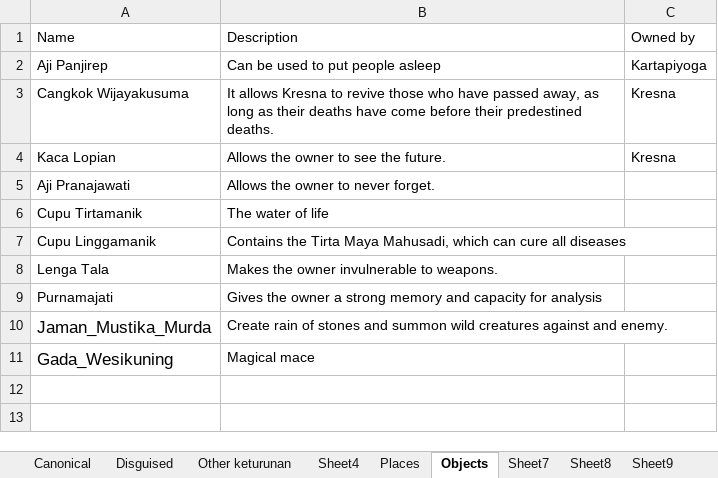
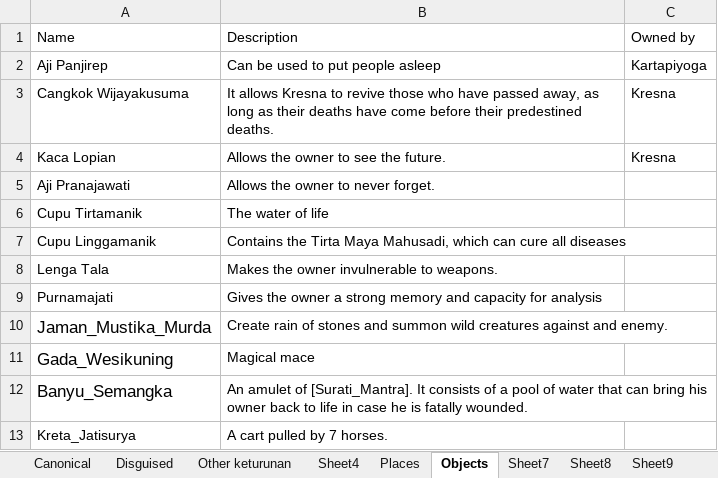
Before and after one commit to villaorlado/wayangnetworks, an Excel workbook: input/characters.xlsx, sheet Objects, drawn as a sheet; values as stored, in another font and other column widths than the file's, no borders; the diff names each change by its address in the sheet, - before the commit and + after, or states it on an @@ line.

```diff
--- a/input/characters.xlsx (sheet Objects)
+++ b/input/characters.xlsx (sheet Objects)
+row 12: Banyu_Semangka | An amulet of [Surati_Mantra]. It consists of a pool of water that can bring his owner back to life in case he is fatally wounded.
+row 13: Kreta_Jatisurya | A cart pulled by 7 horses.
```
Also changed, not shown: sheet Canonical, 5 other files.
